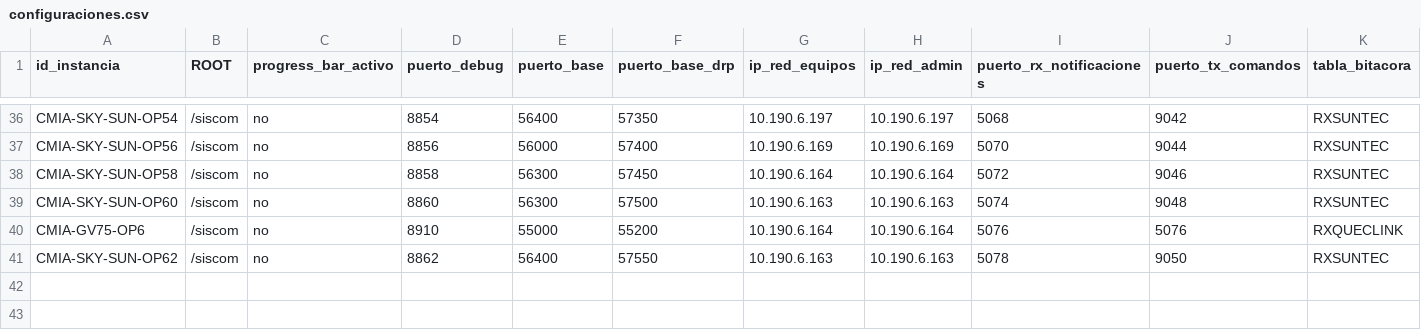
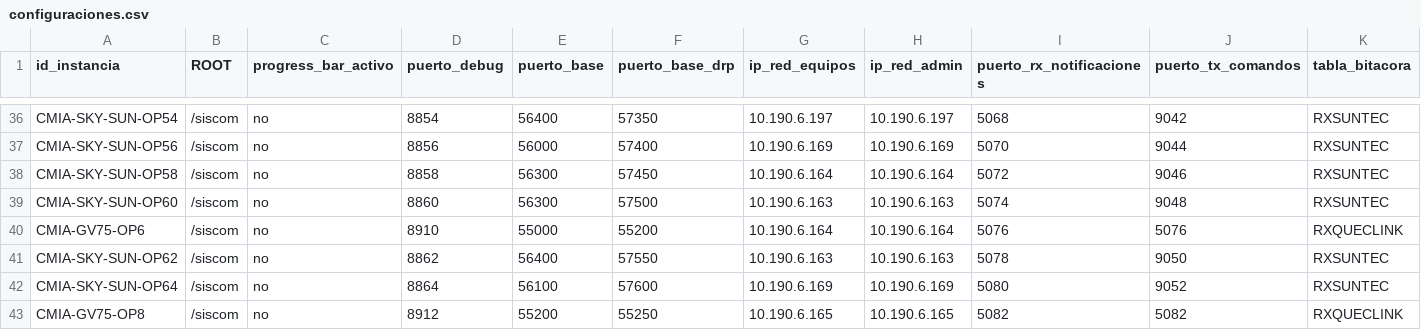
Before and after one commit to amtelser/ConfiguradorSiscomV1, a CSV file: configuraciones.csv, drawn as a sheet; only a part is shown, gaps mark what is left out; rows hold the shown columns only; the diff names each change by its address in the sheet, - before the commit and + after, or states it on an @@ line.

```diff
--- a/configuraciones.csv
+++ b/configuraciones.csv
+row 42: CMIA-SKY-SUN-OP64 | /siscom | no | 8864 | 56100 | 57600 | 10.190.6.169 | 10.190.6.169 | 5080 | 9052 | RXSUNTEC
+row 43: CMIA-GV75-OP8 | /siscom | no | 8912 | 55200 | 55250 | 10.190.6.165 | 10.190.6.165 | 5082 | 5082 | RXQUECLINK
```
Also changed, not shown: 48 other files.
